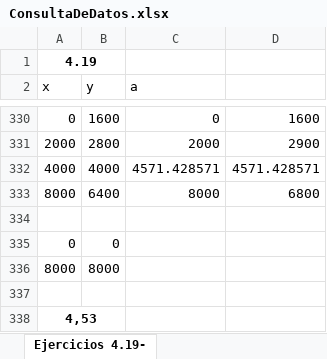
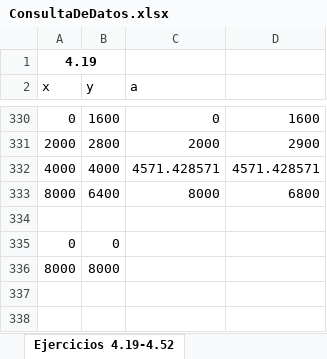
Before and after one commit to mi-angel/r2, an Excel workbook: ConsultaDeDatos.xlsx, sheet Ejercicios 4.19-4.52, drawn as a sheet; only a part is shown, gaps mark what is left out; values as stored, in another font and other column widths than the file's, no borders; charts and pictures not drawn; the diff names each change by its address in the sheet, - before the commit and + after, or states it on an @@ line.

Commit message:
Actualizacion hasta el ejercicio 4.61

```diff
--- a/ConsultaDeDatos.xlsx (sheet Ejercicios 4.19-4.52)
+++ b/ConsultaDeDatos.xlsx (sheet Ejercicios 4.19-4.52)
-sheet tab: Ejercicios 4.19-
+sheet tab: Ejercicios 4.19-4.52
-row 337: (empty)
-row 338: 4,53
```
Also changed, not shown: charts or pictures, 1 other file.
